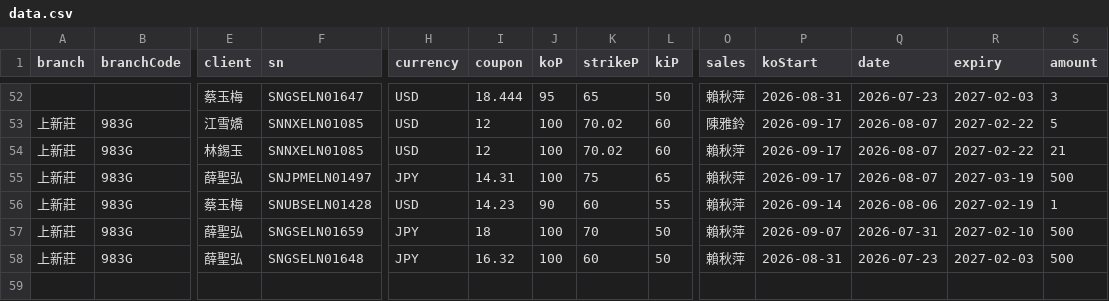
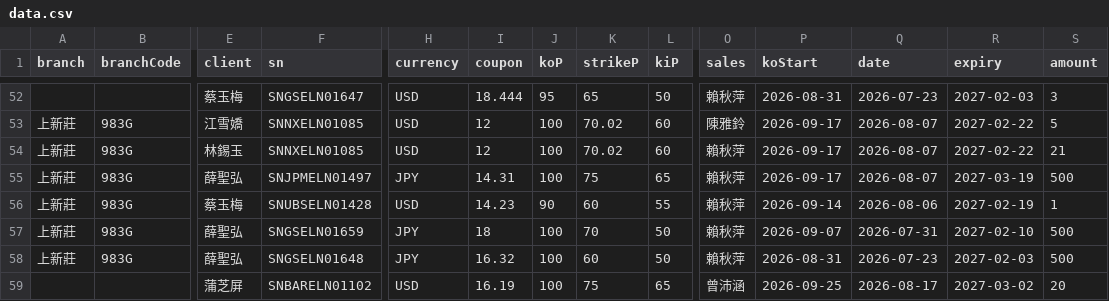
Before and after one commit to hpisokplay/fcn-dashboard, a CSV file: data.csv, drawn as a sheet; only a part is shown, gaps mark what is left out; rows hold the shown columns only; the diff names each change by its address in the sheet, - before the commit and + after, or states it on an @@ line.

Commit message:
Update data.csv (web entry)

```diff
--- a/data.csv
+++ b/data.csv
+row 59:  |  | 蒲芝屏 | SNBARELN01102 | USD | 16.19 | 100 | 75 | 65 | 曾沛涵 | 2026-09-25 | 2026-08-17 | 2027-03-02 | 20
```
